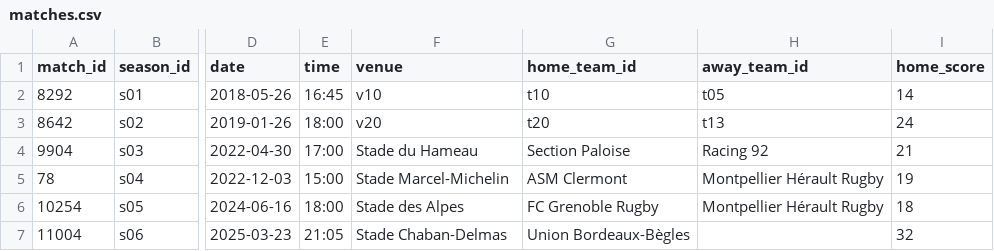
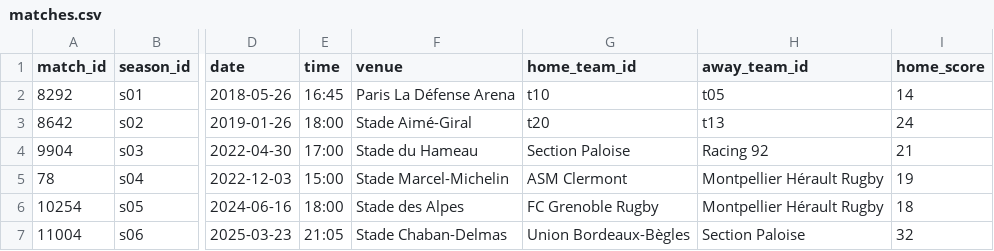
Before and after one commit to davidlupau/rugby_thesis, a CSV file: data/processed/matches.csv, drawn as a sheet; only a part is shown, gaps mark what is left out; the diff names each change by its address in the sheet, - before the commit and + after, or states it on an @@ line.

```diff
--- a/data/processed/matches.csv
+++ b/data/processed/matches.csv
-F2 (venue): v10
+F2 (venue): Paris La Défense Arena
-F3 (venue): v20
+F3 (venue): Stade Aimé-Giral
-H7 (away_team_id): (empty)
+H7 (away_team_id): Section Paloise
```
Also changed, not shown: 12 other files.
